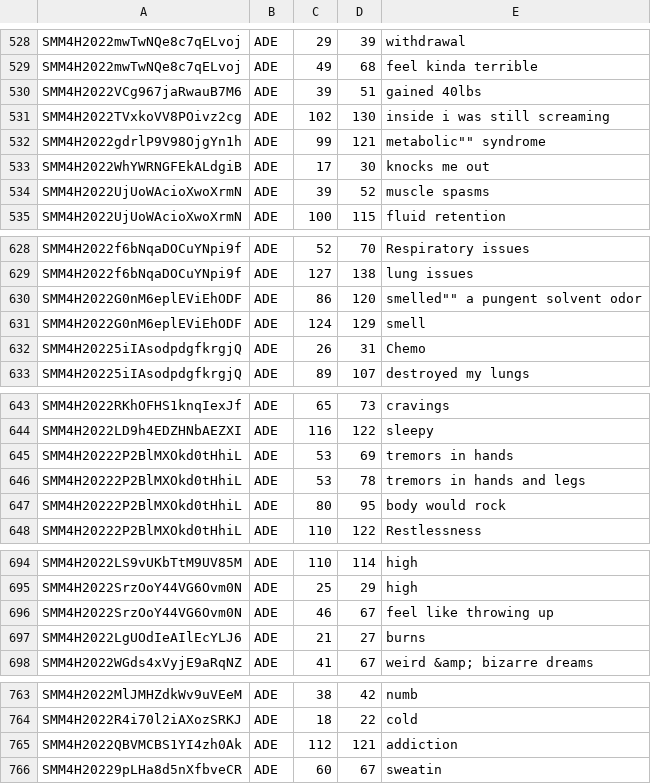
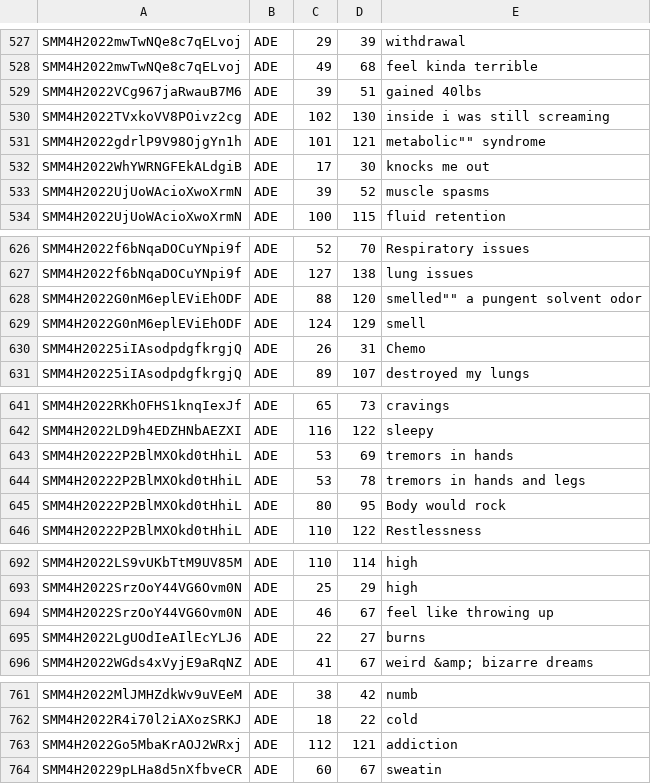
Before and after one commit to leungwai/JPM_SMM4H_1b_LW, a TSV file: Datasets/Subtask_1b/training/train/train_spans.tsv (was Datasets/Subtask_1b/training/spans.tsv), drawn as a sheet; only a part is shown, gaps mark what is left out; the diff covers the shown part only.

```diff
--- a/Datasets/Subtask_1b/training/spans.tsv
+++ b/Datasets/Subtask_1b/training/train/train_spans.tsv
@@ -531,3 +530,3 @@ SMM4H2022VCg967jaRwauB7M6	ADE	39	51	gained 40lbs
 SMM4H2022TVxkoVV8POivz2cg	ADE	102	130	inside i was still screaming
-SMM4H2022gdrlP9V98OjgYn1h	ADE	99	121	""metabolic"" syndrome
+SMM4H2022gdrlP9V98OjgYn1h	ADE	101	121	metabolic"" syndrome
 SMM4H2022WhYWRNGFEkALdgiB	ADE	17	30	knocks me out
@@ -629,3 +627,3 @@ SMM4H2022f6bNqaDOCuYNpi9f	ADE	52	70	Respiratory issues
 SMM4H2022f6bNqaDOCuYNpi9f	ADE	127	138	lung issues
-SMM4H2022G0nM6eplEViEhODF	ADE	86	120	""smelled"" a pungent solvent odor
+SMM4H2022G0nM6eplEViEhODF	ADE	88	120	smelled"" a pungent solvent odor
 SMM4H2022G0nM6eplEViEhODF	ADE	124	129	smell
@@ -646,3 +644,3 @@ SMM4H20222P2BlMXOkd0tHhiL	ADE	53	69	tremors in hands
 SMM4H20222P2BlMXOkd0tHhiL	ADE	53	78	tremors in hands and legs
-SMM4H20222P2BlMXOkd0tHhiL	ADE	80	95	body would rock
+SMM4H20222P2BlMXOkd0tHhiL	ADE	80	95	Body would rock
 SMM4H20222P2BlMXOkd0tHhiL	ADE	110	122	Restlessness
@@ -696,3 +694,3 @@ SMM4H2022SrzOoY44VG6Ovm0N	ADE	25	29	high
 SMM4H2022SrzOoY44VG6Ovm0N	ADE	46	67	feel like throwing up
-SMM4H2022LgUOdIeAIlEcYLJ6	ADE	21	27	 burns
+SMM4H2022LgUOdIeAIlEcYLJ6	ADE	22	27	burns
 SMM4H2022WGds4xVyjE9aRqNZ	ADE	41	67	weird &amp; bizarre dreams
@@ -764,3 +762,3 @@ SMM4H2022MlJMHZdkWv9uVEeM	ADE	38	42	numb
 SMM4H2022R4i70l2iAXozSRKJ	ADE	18	22	cold
-SMM4H2022QBVMCBS1YI4zh0Ak	ADE	112	121	addiction
+SMM4H2022Go5MbaKrAOJ2WRxj	ADE	112	121	addiction
 SMM4H20229pLHa8d5nXfbveCR	ADE	60	67	sweatin
```
Also changed, not shown: 6 added rows, 4 removed rows, 8 moved rows and 13 edited cells elsewhere in this file, 11 other files.
